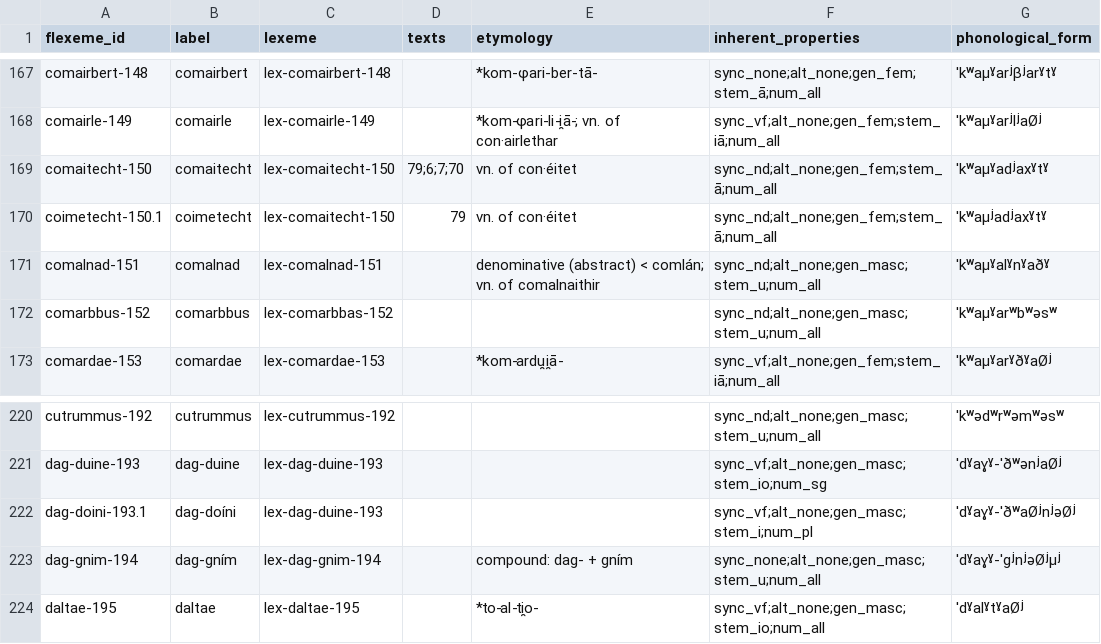
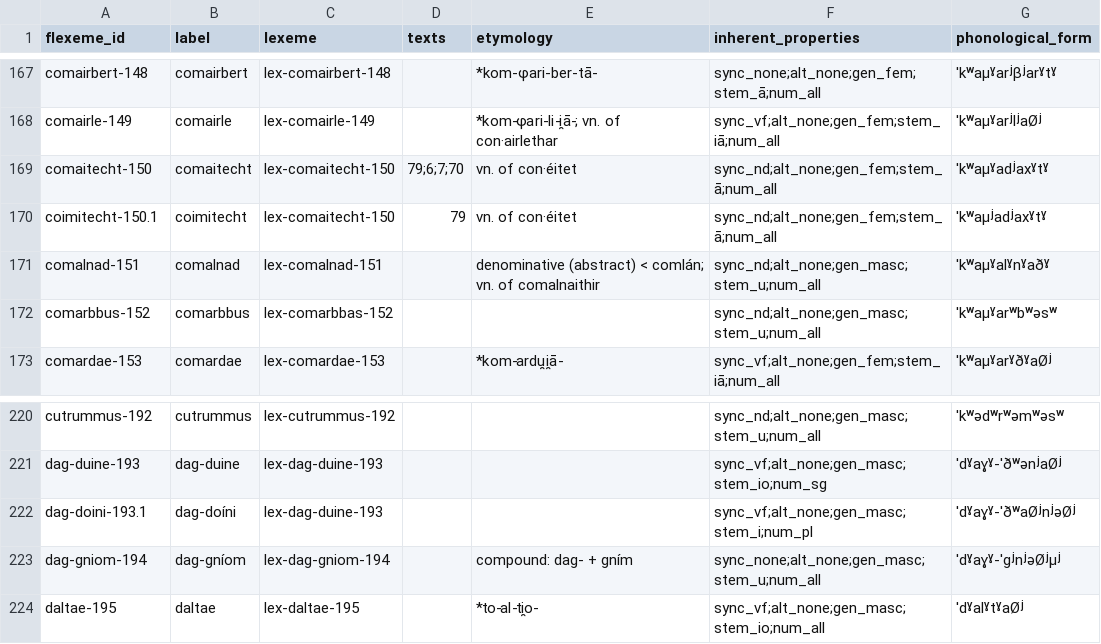
Before and after one commit to cormacanderson/Goidelex, a CSV file: flexemes.csv, drawn as a sheet; only a part is shown, gaps mark what is left out.

Commit message:
Orthographic corrections
Orthographic corrections to flexemes.csv and lexemes.csv

```diff
--- a/flexemes.csv
+++ b/flexemes.csv
@@ -169,3 +169,3 @@ comairle-149,comairle,lex-comairle-149,,*kom-φari-li-i̯ā-; vn. of con·airlet
 comaitecht-150,comaitecht,lex-comaitecht-150,79;6;7;70,vn. of con·éitet,sync_nd;alt_none;gen_fem;stem_ā;num_all,ˈkʷaμˠadʲaxˠtˠ
-coimetecht-150.1,coimetecht,lex-comaitecht-150,79,vn. of con·éitet,sync_nd;alt_none;gen_fem;stem_ā;num_all,ˈkʷaμʲadʲaxˠtˠ
+coimitecht-150.1,coimitecht,lex-comaitecht-150,79,vn. of con·éitet,sync_nd;alt_none;gen_fem;stem_ā;num_all,ˈkʷaμʲadʲaxˠtˠ
 comalnad-151,comalnad,lex-comalnad-151,,denominative (abstract) < comlán; vn. of comalnaithir,sync_nd;alt_none;gen_masc;stem_u;num_all,ˈkʷaμˠalˠnˠaðˠ
@@ -222,3 +222,3 @@ dag-duine-193,dag-duine,lex-dag-duine-193,,,sync_vf;alt_none;gen_masc;stem_io;nu
 dag-doini-193.1,dag-doíni,lex-dag-duine-193,,,sync_vf;alt_none;gen_masc;stem_i;num_pl,ˈdˠaɣˠ-ˈðʷaØʲnʲəØʲ
-dag-gnim-194,dag-gním,lex-dag-gnim-194,,compound: dag- + gním,sync_none;alt_none;gen_masc;stem_u;num_all,ˈdˠaɣˠ-ˈgʲnʲəØʲμʲ
+dag-gniom-194,dag-gníom,lex-dag-gniom-194,,compound: dag- + gním,sync_none;alt_none;gen_masc;stem_u;num_all,ˈdˠaɣˠ-ˈgʲnʲəØʲμʲ
 daltae-195,daltae,lex-daltae-195,,*to-al-ti̯o-,sync_vf;alt_none;gen_masc;stem_io;num_all,ˈdˠalˠtˠaØʲ
```
Also changed, not shown: lexemes.csv.
